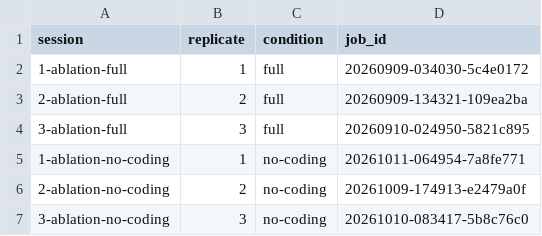
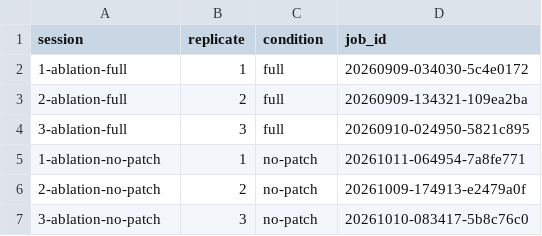
Before and after one commit to Zeming-LI-Andy/openclaw-microbiome, a CSV file: papers/case_studies_design/case_study_1/ablation/job_ids.csv, drawn as a sheet.

Commit message:
Update case study 1 ablation artifacts and remove superseded ablation notes.

```diff
--- a/papers/case_studies_design/case_study_1/ablation/job_ids.csv
+++ b/papers/case_studies_design/case_study_1/ablation/job_ids.csv
@@ -4,4 +4,4 @@ session,replicate,condition,job_id
 3-ablation-full,3,full,20260910-024950-5821c895
-1-ablation-no-coding,1,no-coding,20261011-064954-7a8fe771
-2-ablation-no-coding,2,no-coding,20261009-174913-e2479a0f
-3-ablation-no-coding,3,no-coding,20261010-083417-5b8c76c0
+1-ablation-no-patch,1,no-patch,20261011-064954-7a8fe771
+2-ablation-no-patch,2,no-patch,20261009-174913-e2479a0f
+3-ablation-no-patch,3,no-patch,20261010-083417-5b8c76c0
```
Also changed, not shown: 9 other files.
